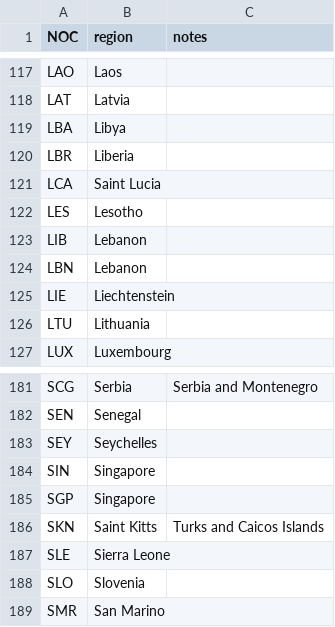
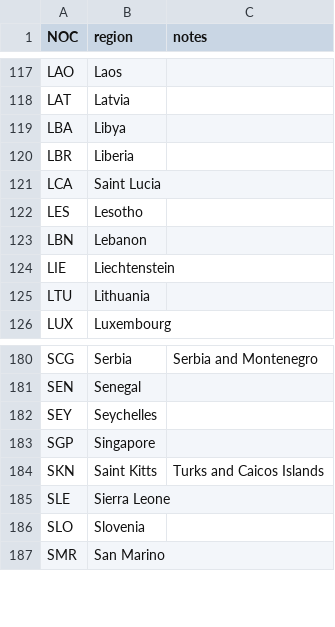
Before and after one commit to PolySpeedRunners/PerformanceOlympicsINF8808, a CSV file: src/assets/data/noc_regions.csv, drawn as a sheet; only a part is shown, gaps mark what is left out; the diff names each change by its address in the sheet, - before the commit and + after, or states it on an @@ line.

Commit message:
update noc regions

```diff
--- a/src/assets/data/noc_regions.csv
+++ b/src/assets/data/noc_regions.csv
-row 123: LIB | Lebanon
-row 184: SIN | Singapore
```
Also changed, not shown: 1 other file.
